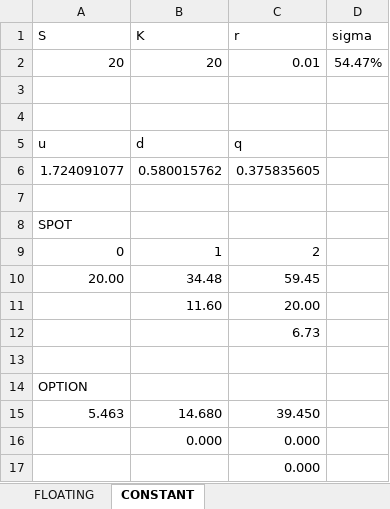
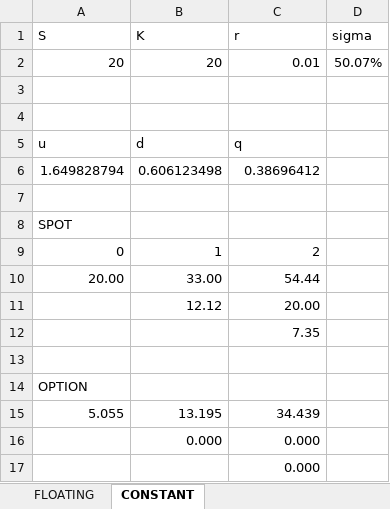
Before and after one commit to wbpark91/FIN513, an Excel workbook: Homework/HW4/problem5.xlsx, sheet CONSTANT, drawn as a sheet; values as stored, in another font and other column widths than the file's, no borders; removed rows and columns are numbered as before the commit, all else as after; the diff names each change by its address in the sheet, - before the commit and + after, or states it on an @@ line.

```diff
--- a/Homework/HW4/problem5.xlsx (sheet CONSTANT)
+++ b/Homework/HW4/problem5.xlsx (sheet CONSTANT)
-D2 (sigma): 54.47%
+D2 (sigma): 50.07%
-row 6: 1.724091077 | 0.580015762 | 0.375835605
+row 6: 1.649828794 | 0.606123498 | 0.38696412
-B10 (K): 34.48
+B10 (K): 33.00
-C10 (r): 59.45
+C10 (r): 54.44
-B11 (K): 11.60
+B11 (K): 12.12
-C12 (r): 6.73
+C12 (r): 7.35
-row 15: 5.463 | 14.680 | 39.450
+row 15: 5.055 | 13.195 | 34.439
```
Also changed, not shown: sheet FLOATING, 3 other files.
